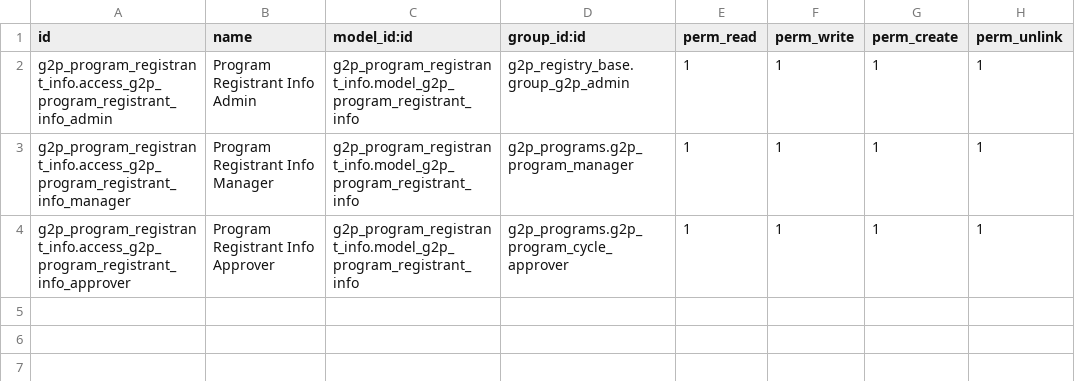
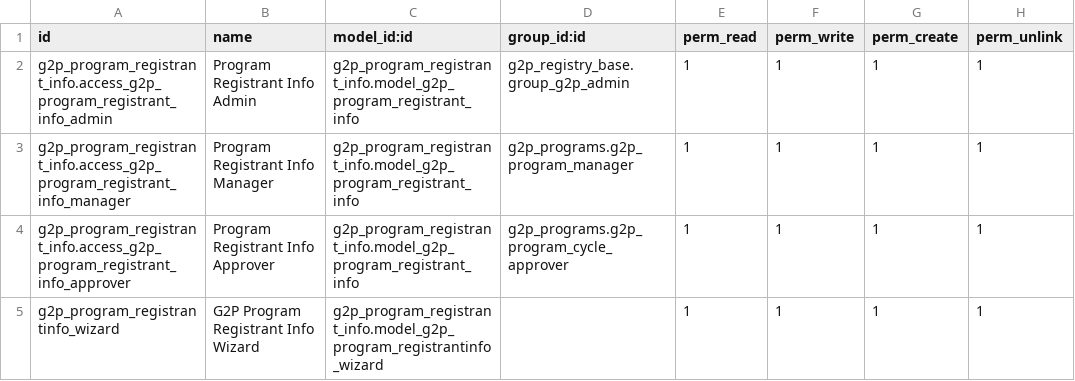
Before and after one commit to OpenG2P/openg2p-program, a CSV file: g2p_program_registrant_info/security/ir.model.access.csv, drawn as a sheet.

```diff
--- a/g2p_program_registrant_info/security/ir.model.access.csv
+++ b/g2p_program_registrant_info/security/ir.model.access.csv
@@ -4 +4,2 @@ g2p_program_registrant_info.access_g2p_program_registrant_info_manager,Program R
 g2p_program_registrant_info.access_g2p_program_registrant_info_approver,Program Registrant Info Approver,g2p_program_registrant_info.model_g2p_program_registrant_info,g2p_programs.g2p_program_cycle_approver,1,1,1,1
+g2p_program_registrantinfo_wizard,G2P Program Registrant Info Wizard,g2p_program_registrant_info.model_g2p_program_registrantinfo_wizard,,1,1,1,1
```
Also changed, not shown: 10 other files.
